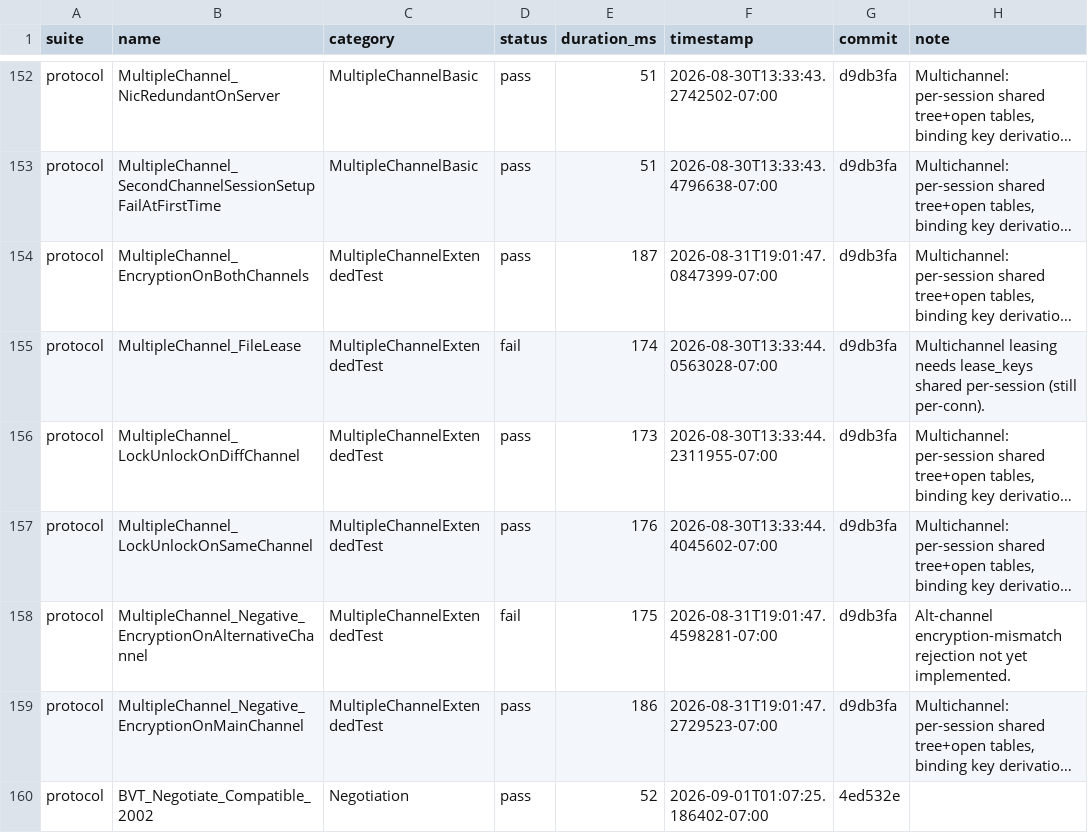
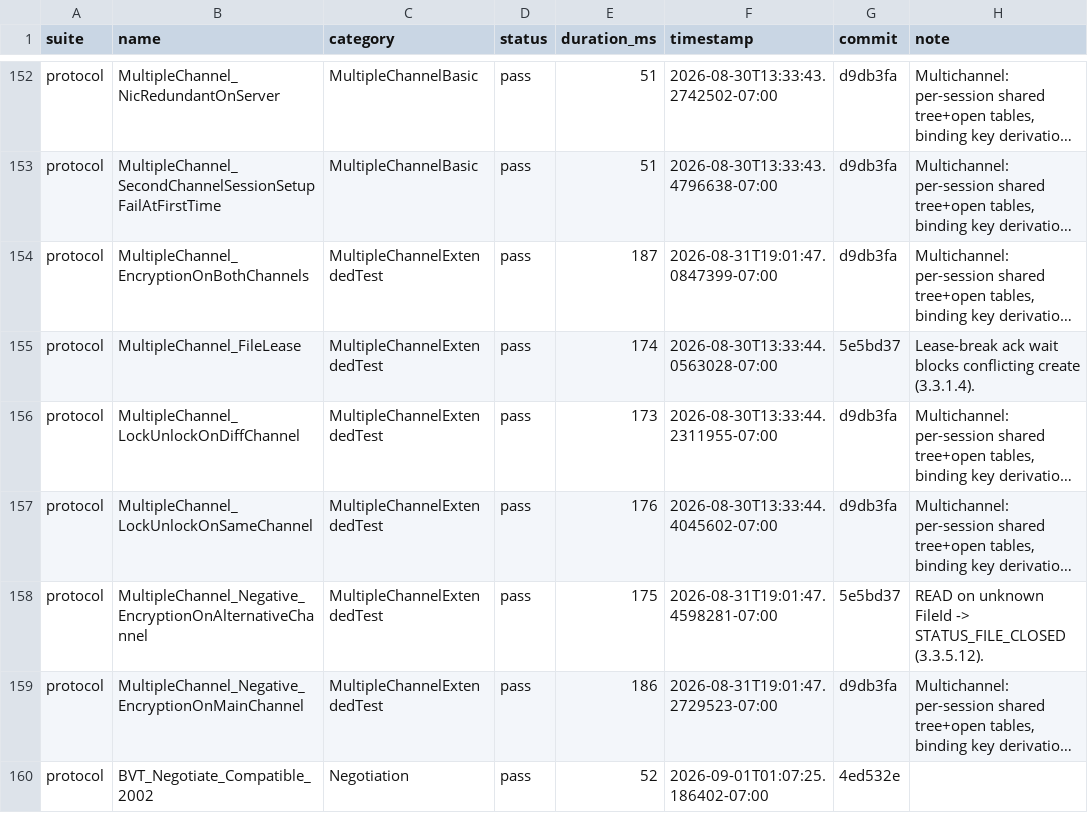
Before and after one commit to farazshaikh/smb-rs, a CSV file: test_status.csv, drawn as a sheet; only a part is shown, gaps mark what is left out; long unchanged cells end in …; the diff names each change by its address in the sheet, - before the commit and + after, or states it on an @@ line.

Commit message:
test_status: MultipleChannel category now 13/13

```diff
--- a/test_status.csv
+++ b/test_status.csv
-D155 (status): fail
+D155 (status): pass
-G155 (commit): d9db3fa
+G155 (commit): 5e5bd37
-H155 (note): Multichannel leasing needs lease_keys shared per-session (still per-conn).
+H155 (note): Lease-break ack wait blocks conflicting create (3.3.1.4).
-D158 (status): fail
+D158 (status): pass
-G158 (commit): d9db3fa
+G158 (commit): 5e5bd37
-H158 (note): Alt-channel encryption-mismatch rejection not yet implemented.
+H158 (note): READ on unknown FileId -> STATUS_FILE_CLOSED (3.3.5.12).
```
